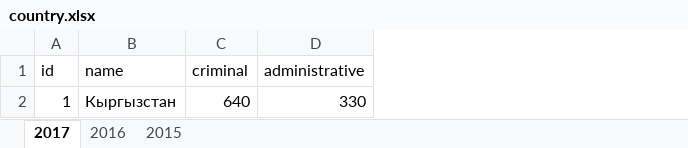
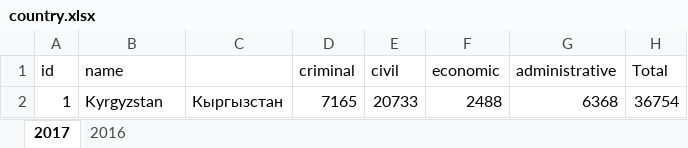
Before and after one commit to jasonaddie/Court-Map, an Excel workbook: data/country.xlsx, sheet 2017, drawn as a sheet; values as stored, in another font and other column widths than the file's, no borders; removed rows and columns are numbered as before the commit, all else as after; the diff names each change by its address in the sheet, - before the commit and + after, or states it on an @@ line.

```diff
--- a/data/country.xlsx (sheet 2017)
+++ b/data/country.xlsx (sheet 2017)
-sheet tab: 2015
+column C, empty
+column E (civil), empty
+column F (economic), empty
+column H (Total), empty
-row 2: 1 | Кыргызстан | 640 | 330
+row 2: 1 | Kyrgyzstan | Кыргызстан | 7165 | 20733 | 2488 | 6368 | 36754
```
Also changed, not shown: sheet 2016, data/districts.xlsx, data/regions.xlsx, 5 other files.
